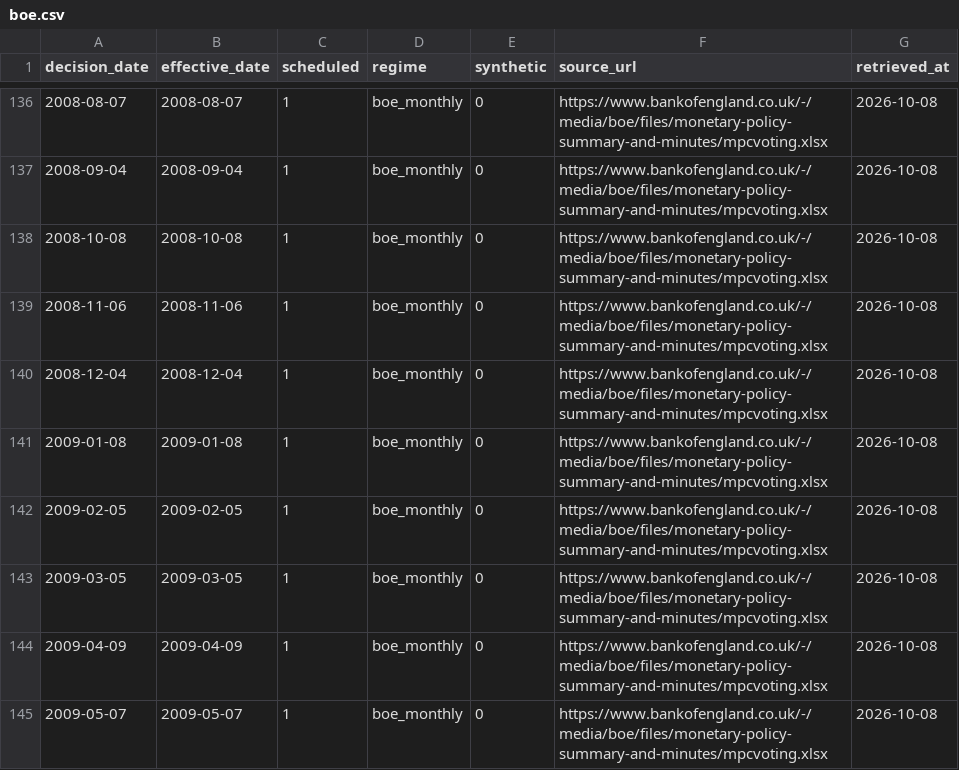
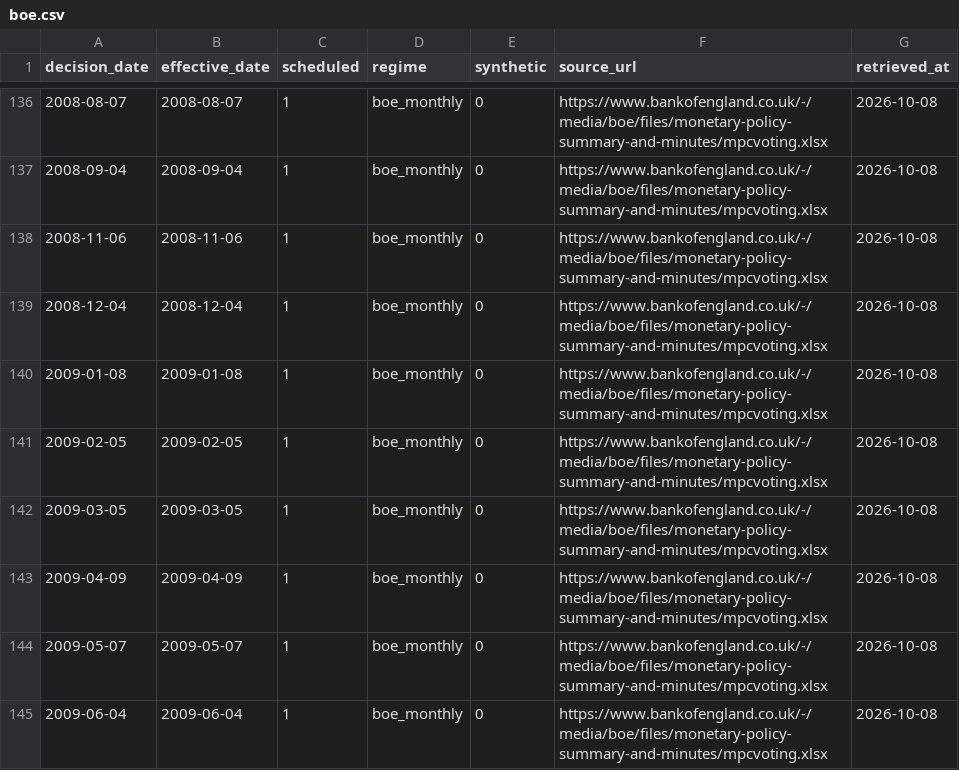
Before and after one commit to adrianchiu1/stir, a CSV file: data/refdata/meetings/boe.csv, drawn as a sheet; only a part is shown, gaps mark what is left out; the shorter side is filled out with more unchanged rows; the diff names each change by its address in the sheet, - before the commit and + after, or states it on an @@ line.

```diff
--- a/data/refdata/meetings/boe.csv
+++ b/data/refdata/meetings/boe.csv
-row 138: 2008-10-08 | 2008-10-08 | 1 | boe_monthly | 0 | https://www.bankofengland.co.uk/-/media/boe/files/monetary-policy-summary-and-minutes/mpcvoting.xlsx | 2026-10-08
```
Also changed, not shown: data/refdata/meetings/boe_unscheduled.csv, data/refdata/meetings/published_effective.csv, 1 other file.
